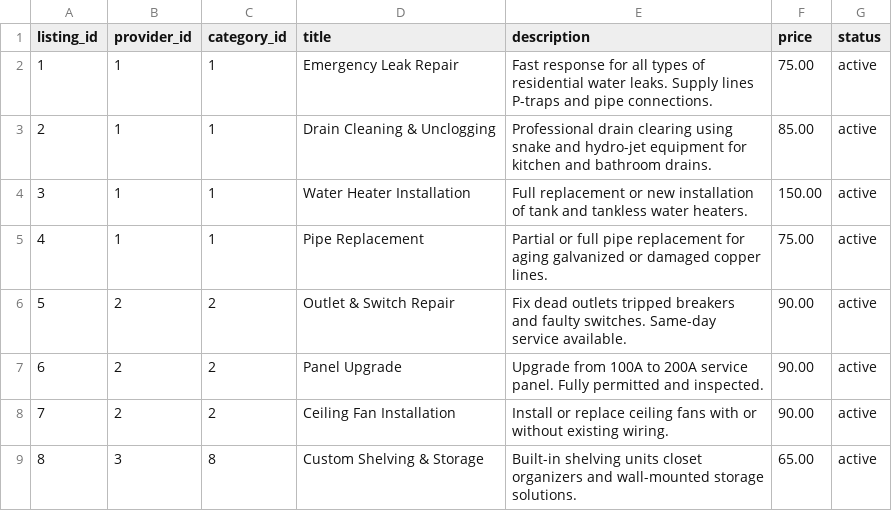
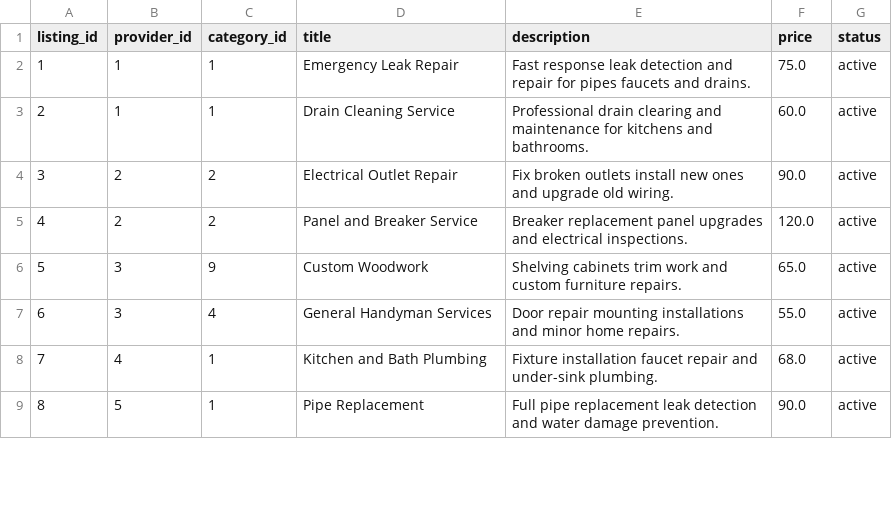
Before and after one commit to rovinraj/TaskMatch, a CSV file: data/service_listings.csv, drawn as a sheet; only a part is shown; the diff covers the shown part only.

```diff
--- a/data/service_listings.csv
+++ b/data/service_listings.csv
@@ -1,9 +1,9 @@
 listing_id,provider_id,category_id,title,description,price,status
-1,1,1,Emergency Leak Repair,Fast response for all types of residential water leaks. Supply lines P-traps and pipe connections.,75.00,active
-2,1,1,Drain Cleaning & Unclogging,Professional drain clearing using snake and hydro-jet equipment for kitchen and bathroom drains.,85.00,active
-3,1,1,Water Heater Installation,Full replacement or new installation of tank and tankless water heaters.,150.00,active
-4,1,1,Pipe Replacement,Partial or full pipe replacement for aging galvanized or damaged copper lines.,75.00,active
-5,2,2,Outlet & Switch Repair,Fix dead outlets tripped breakers and faulty switches. Same-day service available.,90.00,active
-6,2,2,Panel Upgrade,Upgrade from 100A to 200A service panel. Fully permitted and inspected.,90.00,active
-7,2,2,Ceiling Fan Installation,Install or replace ceiling fans with or without existing wiring.,90.00,active
-8,3,8,Custom Shelving & Storage,Built-in shelving units closet organizers and wall-mounted storage solutions.,65.00,active
+1,1,1,"Emergency Leak Repair","Fast response leak detection and repair for pipes faucets and drains.",75.0,active
+2,1,1,"Drain Cleaning Service","Professional drain clearing and maintenance for kitchens and bathrooms.",60.0,active
+3,2,2,"Electrical Outlet Repair","Fix broken outlets install new ones and upgrade old wiring.",90.0,active
+4,2,2,"Panel and Breaker Service","Breaker replacement panel upgrades and electrical inspections.",120.0,active
+5,3,9,"Custom Woodwork","Shelving cabinets trim work and custom furniture repairs.",65.0,active
+6,3,4,"General Handyman Services","Door repair mounting installations and minor home repairs.",55.0,active
+7,4,1,"Kitchen and Bath Plumbing","Fixture installation faucet repair and under-sink plumbing.",68.0,active
+8,5,1,"Pipe Replacement","Full pipe replacement leak detection and water damage prevention.",90.0,active
```
Also changed, not shown: 45 edited cells elsewhere in this file, data/bookings.csv, data/job_requests.csv, 30 other files.
